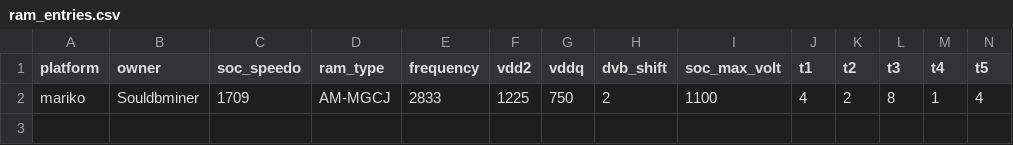
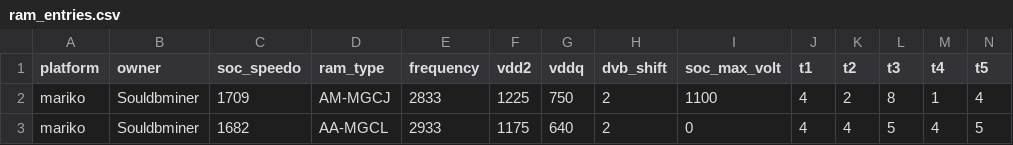
Before and after one commit to Horizon-OC/speedodb, a CSV file: data/ram_entries.csv, drawn as a sheet; only a part is shown; rows hold the shown columns only; the diff names each change by its address in the sheet, - before the commit and + after, or states it on an @@ line.

```diff
--- a/data/ram_entries.csv
+++ b/data/ram_entries.csv
+row 3: mariko | Souldbminer | 1682 | AA-MGCL | 2933 | 1175 | 640 | 2 | 0 | 4 | 4 | 5 | 4 | 5
```
Also changed, not shown: 1 other file.
